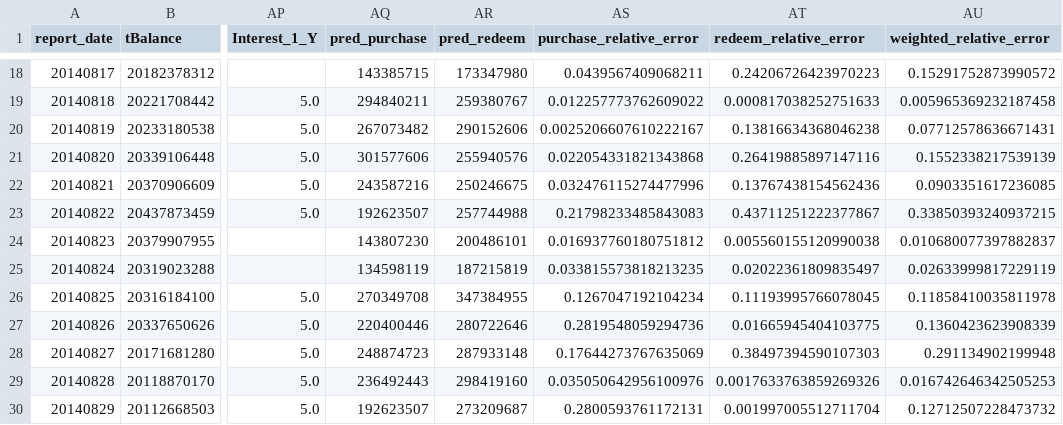
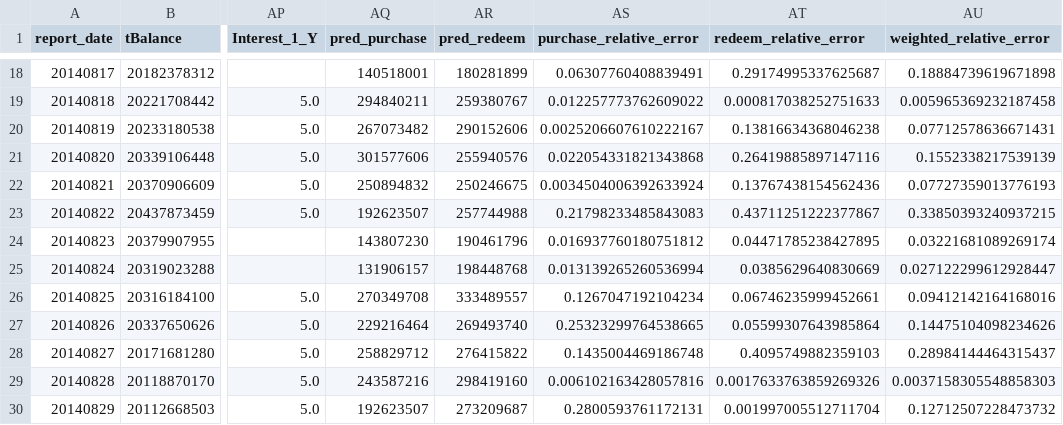
Before and after one commit to makabaka165/tianchi_funds, a CSV file: output/validation_august_2014.csv, drawn as a sheet; only a part is shown, gaps mark what is left out; the diff covers the shown part only; the diff names each change by its address in the sheet, - before the commit and + after, or states it on an @@ line.

```diff
--- a/output/validation_august_2014.csv
+++ b/output/validation_august_2014.csv
-AQ18 (pred_purchase): 143385715
+AQ18 (pred_purchase): 140518001
-AR18 (pred_redeem): 173347980
+AR18 (pred_redeem): 180281899
-AS18 (purchase_relative_error): 0.0439567409068211
+AS18 (purchase_relative_error): 0.06307760408839491
-AT18 (redeem_relative_error): 0.24206726423970223
+AT18 (redeem_relative_error): 0.29174995337625687
-AU18 (weighted_relative_error): 0.15291752873990572
+AU18 (weighted_relative_error): 0.18884739619671898
-AQ22 (pred_purchase): 243587216
+AQ22 (pred_purchase): 250894832
-AS22 (purchase_relative_error): 0.032476115274477996
+AS22 (purchase_relative_error): 0.0034504006392633924
-AU22 (weighted_relative_error): 0.0903351617236085
+AU22 (weighted_relative_error): 0.07727359013776193
-AR24 (pred_redeem): 200486101
+AR24 (pred_redeem): 190461796
-AT24 (redeem_relative_error): 0.005560155120990038
+AT24 (redeem_relative_error): 0.04471785238427895
-AU24 (weighted_relative_error): 0.010680077397882837
+AU24 (weighted_relative_error): 0.03221681089269174
-AQ25 (pred_purchase): 134598119
+AQ25 (pred_purchase): 131906157
-AR25 (pred_redeem): 187215819
+AR25 (pred_redeem): 198448768
-AS25 (purchase_relative_error): 0.033815573818213235
+AS25 (purchase_relative_error): 0.013139265260536994
-AT25 (redeem_relative_error): 0.02022361809835497
+AT25 (redeem_relative_error): 0.0385629640830669
-AU25 (weighted_relative_error): 0.02633999817229119
+AU25 (weighted_relative_error): 0.027122299612928447
-AR26 (pred_redeem): 347384955
+AR26 (pred_redeem): 333489557
-AT26 (redeem_relative_error): 0.11193995766078045
+AT26 (redeem_relative_error): 0.06746235999452661
-AU26 (weighted_relative_error): 0.11858410035811978
+AU26 (weighted_relative_error): 0.09412142164168016
-AQ27 (pred_purchase): 220400446
+AQ27 (pred_purchase): 229216464
-AR27 (pred_redeem): 280722646
+AR27 (pred_redeem): 269493740
-AS27 (purchase_relative_error): 0.2819548059294736
+AS27 (purchase_relative_error): 0.25323299764538665
-AT27 (redeem_relative_error): 0.01665945404103775
+AT27 (redeem_relative_error): 0.05599307643985864
-AU27 (weighted_relative_error): 0.1360423623908339
+AU27 (weighted_relative_error): 0.14475104098234626
-AQ28 (pred_purchase): 248874723
+AQ28 (pred_purchase): 258829712
-AR28 (pred_redeem): 287933148
+AR28 (pred_redeem): 276415822
-AS28 (purchase_relative_error): 0.17644273767635069
+AS28 (purchase_relative_error): 0.1435004469186748
-AT28 (redeem_relative_error): 0.38497394590107303
+AT28 (redeem_relative_error): 0.4095749882359103
-AU28 (weighted_relative_error): 0.291134902199948
+AU28 (weighted_relative_error): 0.28984144464315437
-AQ29 (pred_purchase): 236492443
+AQ29 (pred_purchase): 243587216
-AS29 (purchase_relative_error): 0.035050642956100976
+AS29 (purchase_relative_error): 0.006102163428057816
-AU29 (weighted_relative_error): 0.016742646342505253
+AU29 (weighted_relative_error): 0.0037158305548858303
```
Also changed, not shown: 38 edited cells elsewhere in this file, output/candidate_search_report.csv, output/rolling_validation_2014_05_08.csv, 7 other files.
